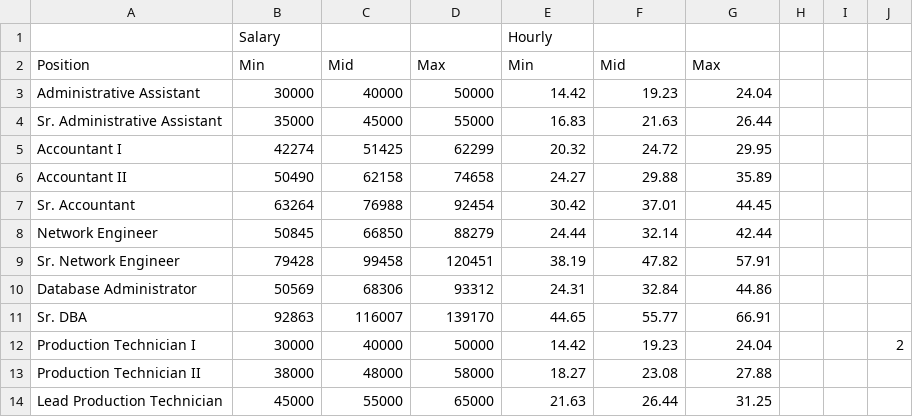
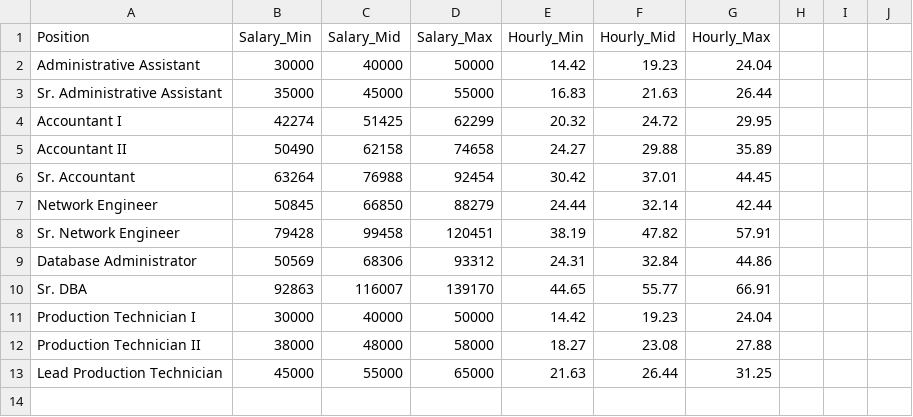
Before and after one commit to patrol7171/HR-Data-Analysis--Dental-Magic, a CSV file: HR_datasets/human-resources-data-set/salary_grid.csv, drawn as a sheet; removed rows and columns are numbered as before the commit, all else as after; the diff names each change by its address in the sheet, - before the commit and + after, or states it on an @@ line.

```diff
--- a/HR_datasets/human-resources-data-set/salary_grid.csv
+++ b/HR_datasets/human-resources-data-set/salary_grid.csv
-row 1:  | Salary |  |  | Hourly
-B1: Min
+B1: Salary_Min
-C1: Mid
+C1: Salary_Mid
-D1: Max
+D1: Salary_Max
-E1: Min
+E1: Hourly_Min
-F1: Mid
+F1: Hourly_Mid
-G1: Max
+G1: Hourly_Max
-J11: 2
+J11: (empty)
```
Also changed, not shown: HR_datasets/human-resources-data-set/HRDataset_v9.csv, HR_datasets/human-resources-data-set/production_staff.csv, 4 other files.
